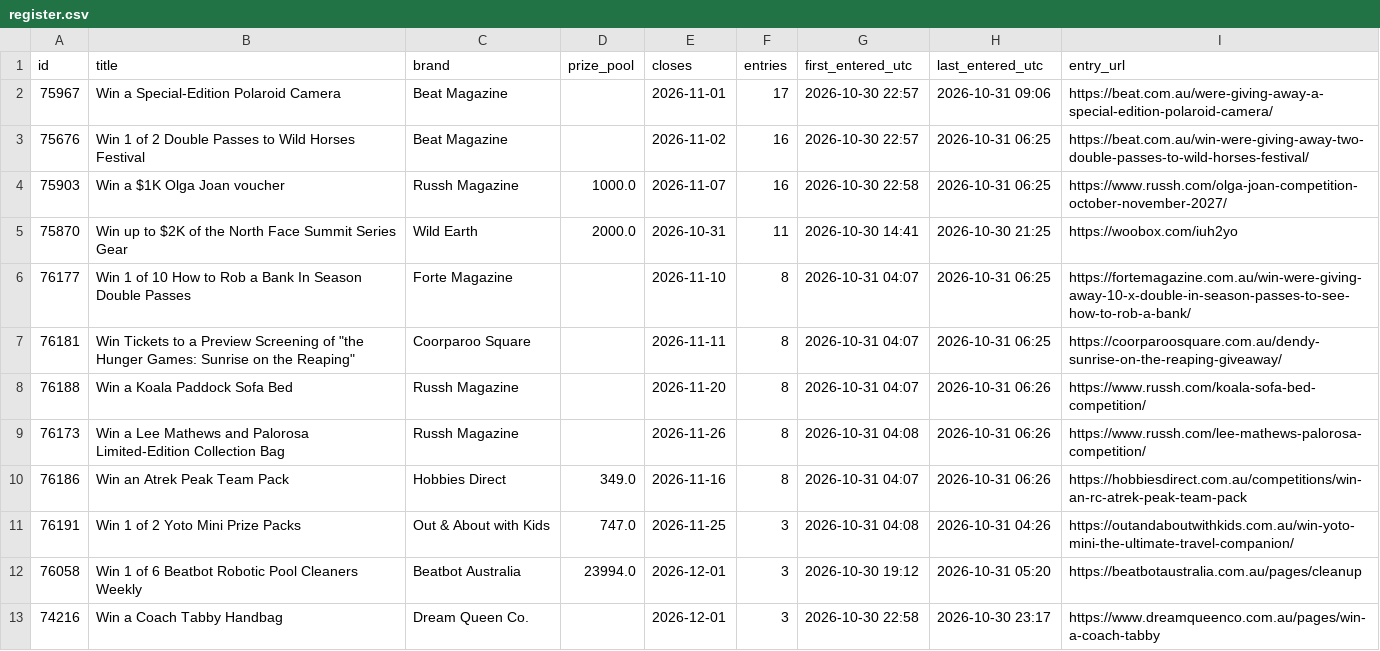
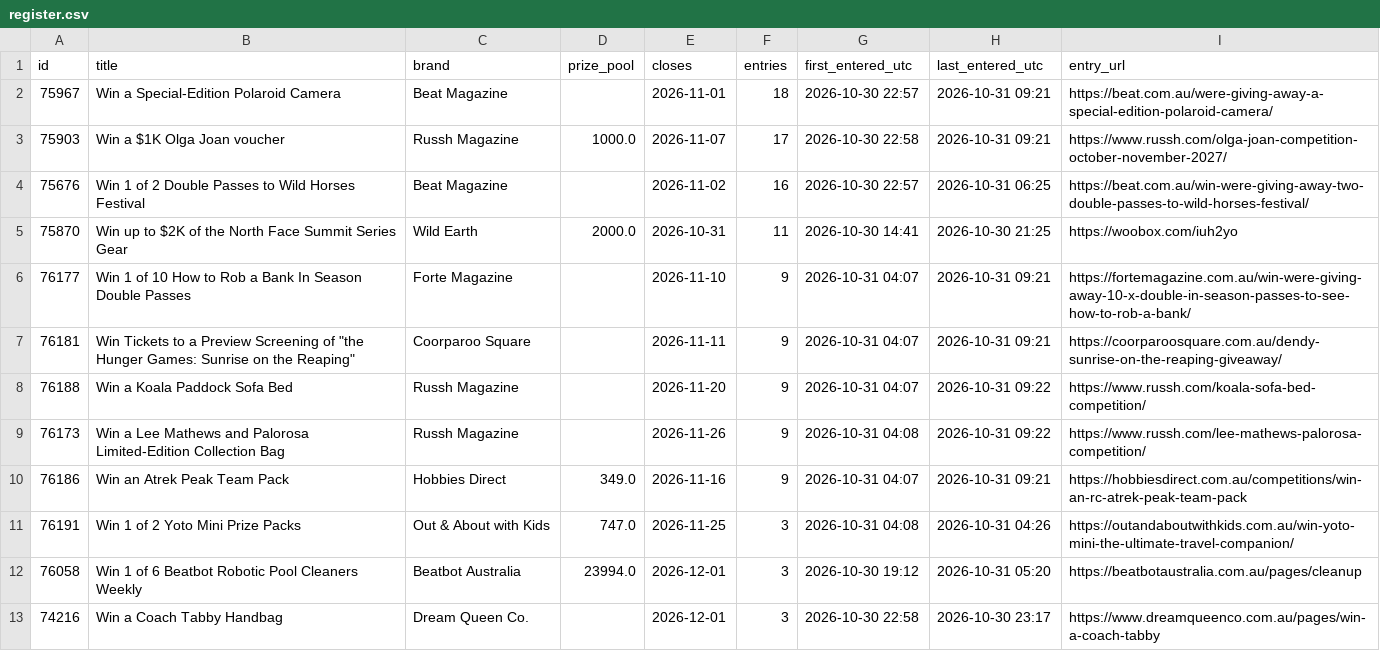
Before and after one commit to JesseAllomes/Lotto-project, a CSV file: data/entries/register.csv, drawn as a sheet; only a part is shown.

```diff
--- a/data/entries/register.csv
+++ b/data/entries/register.csv
@@ -1,11 +1,11 @@
 id,title,brand,prize_pool,closes,entries,first_entered_utc,last_entered_utc,entry_url
-75967,Win a Special-Edition Polaroid Camera,Beat Magazine,,2026-11-01,17,2026-10-30 22:57,2026-10-31 09:06,https://beat.com.au/were-giving-away-a-special-edition-polaroid-camera/
+75967,Win a Special-Edition Polaroid Camera,Beat Magazine,,2026-11-01,18,2026-10-30 22:57,2026-10-31 09:21,https://beat.com.au/were-giving-away-a-special-edition-polaroid-camera/
+75903,Win a $1K Olga Joan voucher,Russh Magazine,1000.0,2026-11-07,17,2026-10-30 22:58,2026-10-31 09:21,https://www.russh.com/olga-joan-competition-october-november-2027/
 75676,Win 1 of 2 Double Passes to Wild Horses Festival,Beat Magazine,,2026-11-02,16,2026-10-30 22:57,2026-10-31 06:25,https://beat.com.au/win-were-giving-away-two-double-passes-to-wild-horses-festival/
-75903,Win a $1K Olga Joan voucher,Russh Magazine,1000.0,2026-11-07,16,2026-10-30 22:58,2026-10-31 06:25,https://www.russh.com/olga-joan-competition-october-november-2027/
 75870,Win up to $2K of the North Face Summit Series Gear,Wild Earth,2000.0,2026-10-31,11,2026-10-30 14:41,2026-10-30 21:25,https://woobox.com/iuh2yo
-76177,Win 1 of 10 How to Rob a Bank In Season Double Passes,Forte Magazine,,2026-11-10,8,2026-10-31 04:07,2026-10-31 06:25,https://fortemagazine.com.au/win-were-giving-away-10-x-double-in-season-passes-to-see-how-to-rob-a-bank/
-76181,"Win Tickets to a Preview Screening of ""the Hunger Games: Sunrise on the Reaping""",Coorparoo Square,,2026-11-11,8,2026-10-31 04:07,2026-10-31 06:25,https://coorparoosquare.com.au/dendy-sunrise-on-the-reaping-giveaway/
-76188,Win a Koala Paddock Sofa Bed,Russh Magazine,,2026-11-20,8,2026-10-31 04:07,2026-10-31 06:26,https://www.russh.com/koala-sofa-bed-competition/
-76173,Win a Lee Mathews and Palorosa Limited-Edition Collection Bag,Russh Magazine,,2026-11-26,8,2026-10-31 04:08,2026-10-31 06:26,https://www.russh.com/lee-mathews-palorosa-competition/
-76186,Win an Atrek Peak Team Pack,Hobbies Direct,349.0,2026-11-16,8,2026-10-31 04:07,2026-10-31 06:26,https://hobbiesdirect.com.au/competitions/win-an-rc-atrek-peak-team-pack
+76177,Win 1 of 10 How to Rob a Bank In Season Double Passes,Forte Magazine,,2026-11-10,9,2026-10-31 04:07,2026-10-31 09:21,https://fortemagazine.com.au/win-were-giving-away-10-x-double-in-season-passes-to-see-how-to-rob-a-bank/
+76181,"Win Tickets to a Preview Screening of ""the Hunger Games: Sunrise on the Reaping""",Coorparoo Square,,2026-11-11,9,2026-10-31 04:07,2026-10-31 09:21,https://coorparoosquare.com.au/dendy-sunrise-on-the-reaping-giveaway/
+76188,Win a Koala Paddock Sofa Bed,Russh Magazine,,2026-11-20,9,2026-10-31 04:07,2026-10-31 09:22,https://www.russh.com/koala-sofa-bed-competition/
+76173,Win a Lee Mathews and Palorosa Limited-Edition Collection Bag,Russh Magazine,,2026-11-26,9,2026-10-31 04:08,2026-10-31 09:22,https://www.russh.com/lee-mathews-palorosa-competition/
+76186,Win an Atrek Peak Team Pack,Hobbies Direct,349.0,2026-11-16,9,2026-10-31 04:07,2026-10-31 09:21,https://hobbiesdirect.com.au/competitions/win-an-rc-atrek-peak-team-pack
 76191,Win 1 of 2 Yoto Mini Prize Packs,Out & About with Kids,747.0,2026-11-25,3,2026-10-31 04:08,2026-10-31 04:26,https://outandaboutwithkids.com.au/win-yoto-mini-the-ultimate-travel-companion/
```
Also changed, not shown: data/entries/queue.csv, 2 other files.
